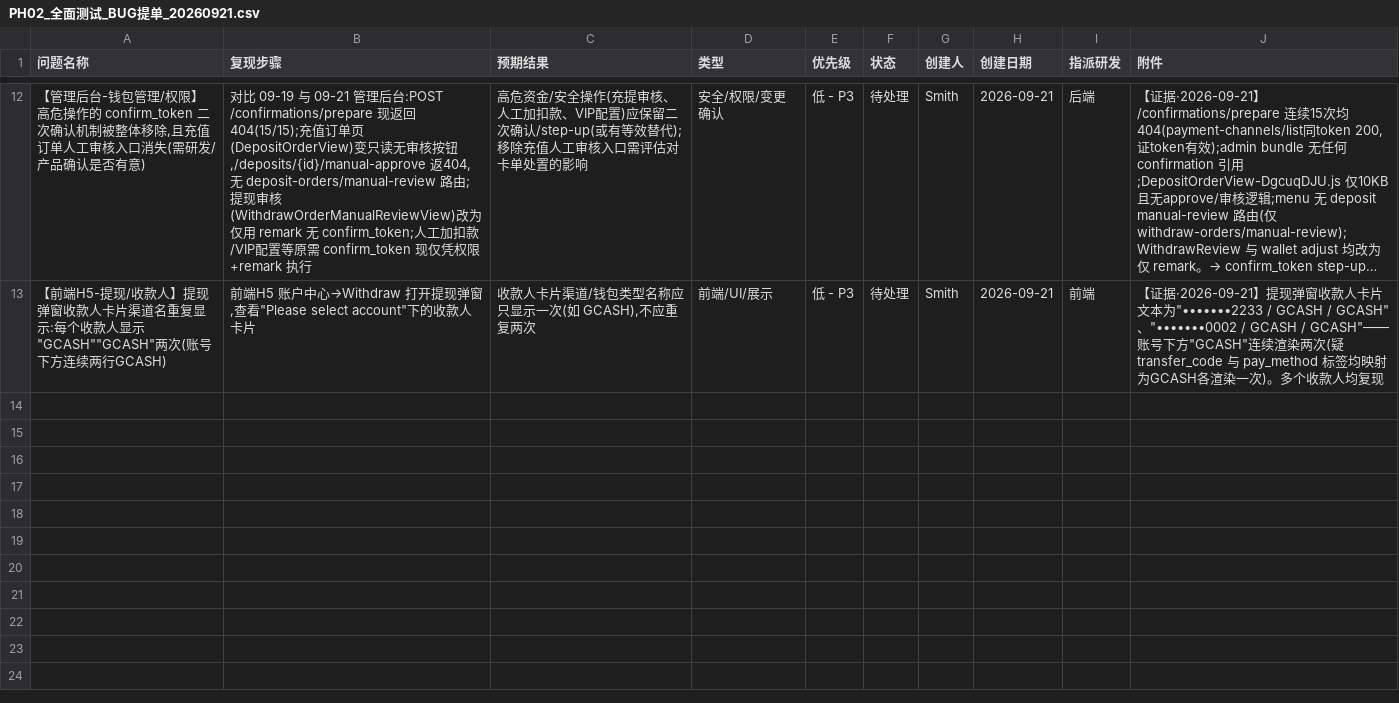
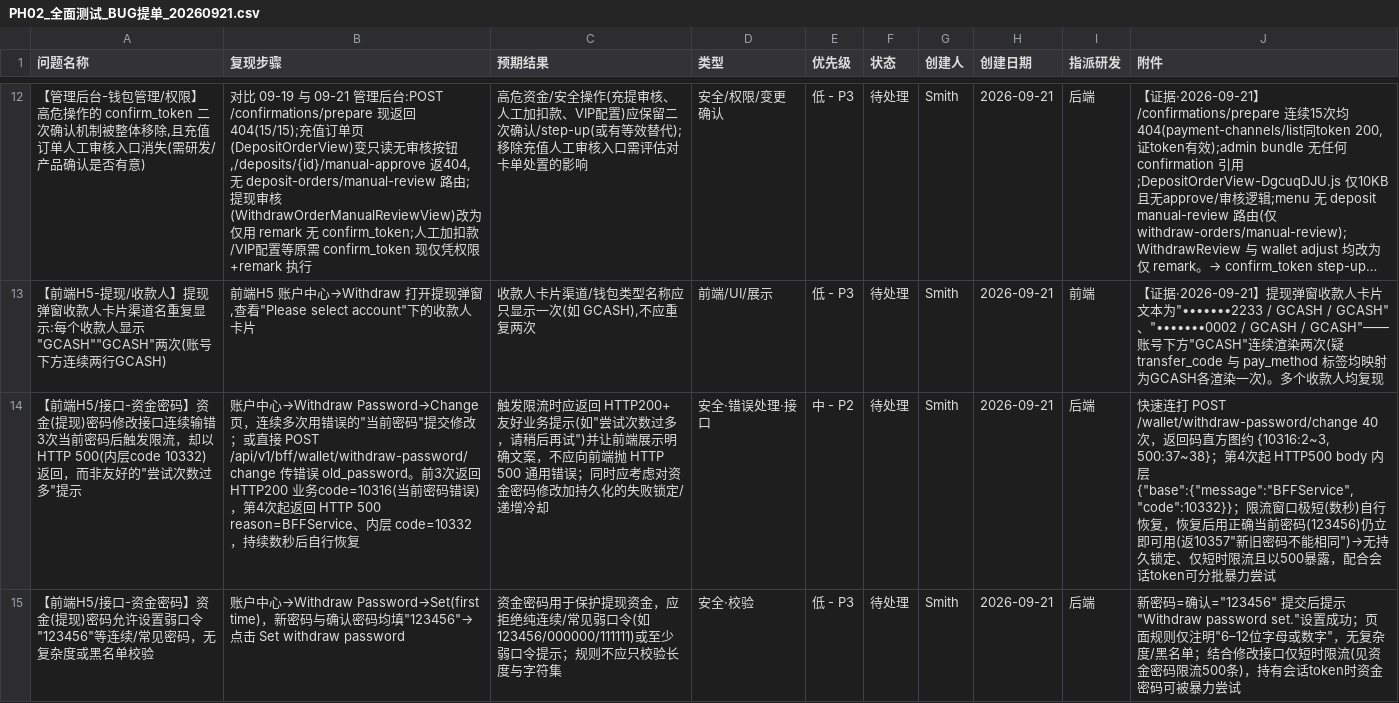
Before and after one commit to smith12138/html-pages, a CSV file: docs/PH02/PH02_全面测试_BUG提单_20260921.csv, drawn as a sheet; only a part is shown, gaps mark what is left out; long unchanged cells end in …; the diff names each change by its address in the sheet, - before the commit and + after, or states it on an @@ line.

```diff
--- a/docs/PH02/PH02_全面测试_BUG提单_20260921.csv
+++ b/docs/PH02/PH02_全面测试_BUG提单_20260921.csv
+row 14: 【前端H5/接口-资金密码】资金(提现)密码修改接口连续输错3次当前密码后触发限流，却以 HTTP 500(内层code 10332)返回，而非友好的"尝试次数过多"提示 | 账户中心→Withdraw Password→Change 页，连续多次用错误的"当前密码"提交修改；或直接 POST /api/v1/bff/wallet/withdraw-password/change 传错误 old_password。前3次返回 HTTP200 业务code=10316(当前密码错误)，第4次起返回 HTTP 500 reason=BFFService、内层 code=10332，持续数秒后自行恢复 | 触发限流时应返回 HTTP200+友好业务提示(如"尝试次数过多，请稍后再试")并让前端展示明确文案，不应向前端抛 HTTP 500 通用错误；同时应考虑对资金密码修改加持久化的失败锁定/递增冷却 | 安全·错误处理·接口 | 中 - P2 | 待处理 | Smith | 2026-09-21 | 后端 | 快速连打 POST /wallet/withdraw-password/change 40次，返回码直方图约 {10316:2~3, 500:37~38}；第4次起 HTTP500 body 内层 {"base":{"message":"BFFService","code":10332}}；限流窗口极短(数秒)自行恢复，恢复后用正确当前密码(123456)仍立即可用(返10357"新旧密码不能相同")→无持久锁定、仅短时限流且以500暴露，配合会话token可分批暴力尝试
+row 15: 【前端H5/接口-资金密码】资金(提现)密码允许设置弱口令"123456"等连续/常见密码，无复杂度或黑名单校验 | 账户中心→Withdraw Password→Set(first time)，新密码与确认密码均填"123456"→点击 Set withdraw password | 资金密码用于保护提现资金，应拒绝纯连续/常见弱口令(如123456/000000/111111)或至少弱口令提示；规则不应只校验长度与字符集 | 安全·校验 | 低 - P3 | 待处理 | Smith | 2026-09-21 | 后端 | 新密码=确认="123456" 提交后提示"Withdraw password set."设置成功；页面规则仅注明"6–12位字母或数字"，无复杂度/黑名单；结合修改接口仅短时限流(见资金密码限流500条)，持有会话token时资金密码可被暴力尝试
```
Also changed, not shown: 2 other files.
